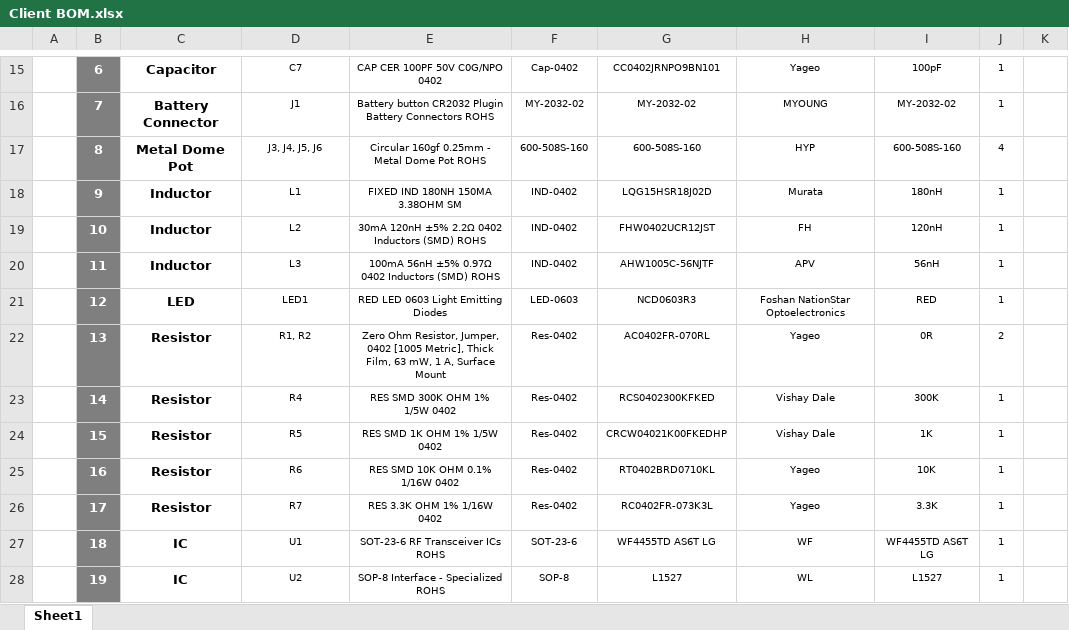
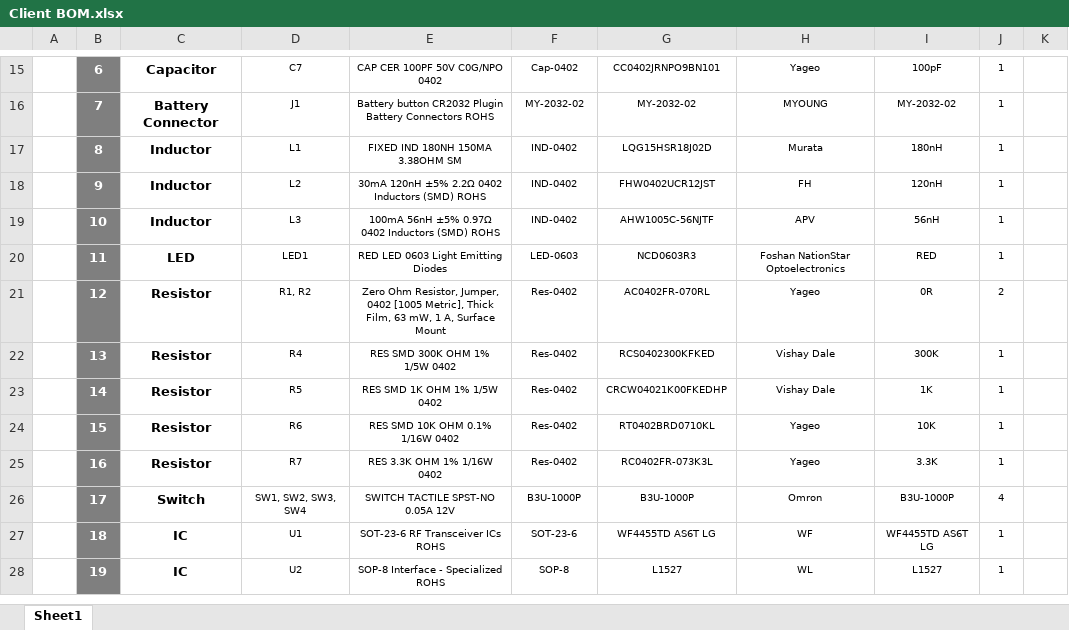
Before and after one commit to eSpark-Consulting-Group/hasanmehmood-motordriver, an Excel workbook: Design-Files/Transmitter433MHz-v1.0/Deliverables/BOM/Client BOM.xlsx, sheet Sheet1, drawn as a sheet; only a part is shown, gaps mark what is left out; values as stored, in another font and other column widths than the file's, no borders; charts and pictures not drawn; removed rows and columns are numbered as before the commit, all else as after; the diff names each change by its address in the sheet, - before the commit and + after, or states it on an @@ line.

Commit message:
#8 Transmitter BOM Button Changed Main Board PCB routing in progress

```diff
--- a/Design-Files/Transmitter433MHz-v1.0/Deliverables/BOM/Client BOM.xlsx (sheet Sheet1)
+++ b/Design-Files/Transmitter433MHz-v1.0/Deliverables/BOM/Client BOM.xlsx (sheet Sheet1)
-row 17:  | 8 | Metal Dome Pot | J3, J4, J5, J6 | Circular 160gf 0.25mm - Metal Dome Pot ROHS | 600-508S-160 | 600-508S-160 | HYP | 600-508S-160 | 4
-B17: 9
+B17: 8
-B18: 10
+B18: 9
-B19: 11
+B19: 10
-B20: 12
+B20: 11
-B21: 13
+B21: 12
+row 22:  | 13 | Resistor | R4 | RES SMD 300K OHM 1% 1/5W 0402 | Res-0402 | RCS0402300KFKED | Vishay Dale | 300K | 1
-D23: R4
+D23: R5
-E23: RES SMD 300K OHM 1% 1/5W 0402
+E23: RES SMD 1K OHM 1% 1/5W 0402
-G23: RCS0402300KFKED
+G23: CRCW04021K00FKEDHP
-I23: 300K
+I23: 1K
-D24: R5
+D24: R6
-E24: RES SMD 1K OHM 1% 1/5W 0402
+E24: RES SMD 10K OHM 0.1% 1/16W 0402
-G24: CRCW04021K00FKEDHP
+G24: RT0402BRD0710KL
-H24: Vishay Dale
+H24: Yageo
-I24: 1K
+I24: 10K
-D25: R6
+D25: R7
-E25: RES SMD 10K OHM 0.1% 1/16W 0402
+E25: RES 3.3K OHM 1% 1/16W 0402
-G25: RT0402BRD0710KL
+G25: RC0402FR-073K3L
-I25: 10K
+I25: 3.3K
-C26: Resistor
+C26: Switch
-D26: R7
+D26: SW1, SW2, SW3, SW4
-E26: RES 3.3K OHM 1% 1/16W 0402
+E26: SWITCH TACTILE SPST-NO 0.05A 12V
-F26: Res-0402
+F26: B3U-1000P
-G26: RC0402FR-073K3L
+G26: B3U-1000P
-H26: Yageo
+H26: Omron
-I26: 3.3K
+I26: B3U-1000P
-J26: 1
+J26: 4
```
Also changed, not shown: 4 other files.
